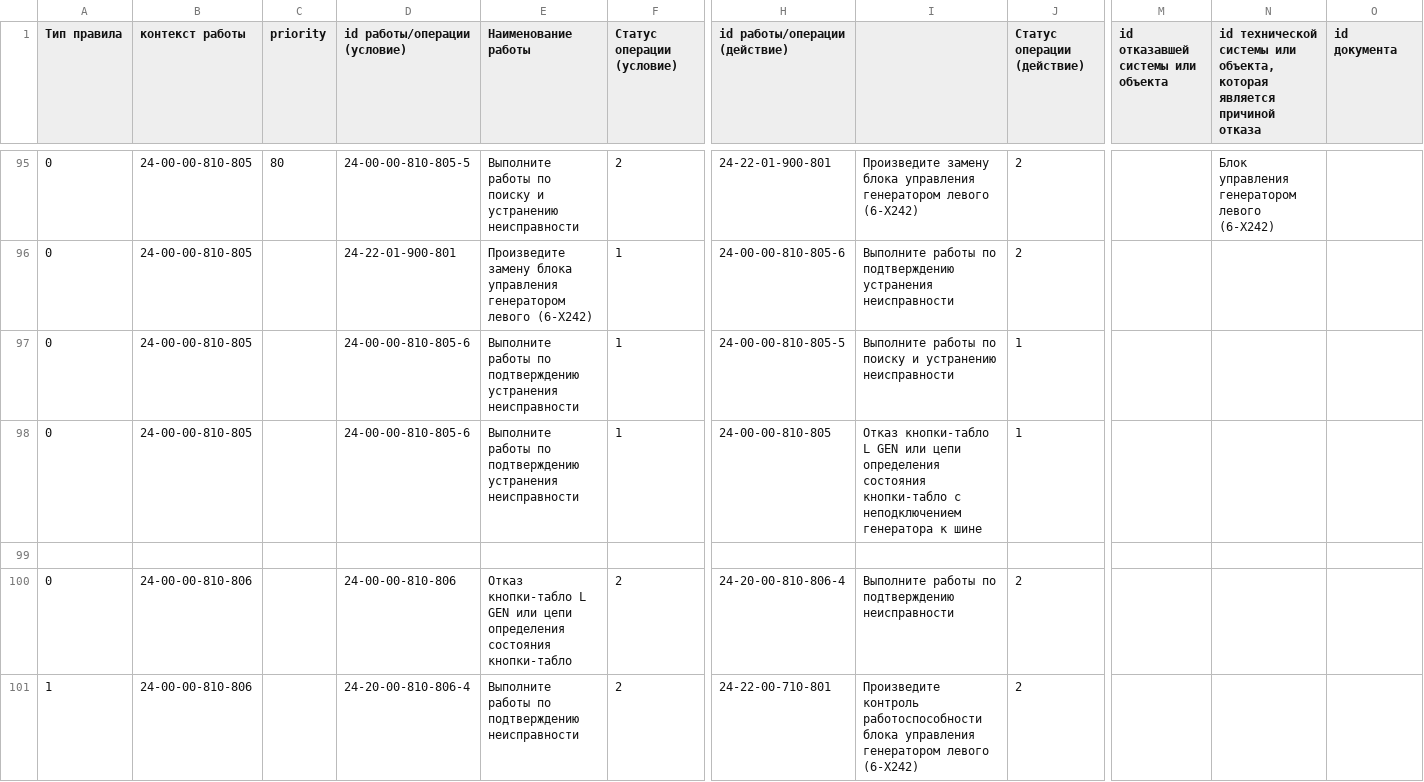
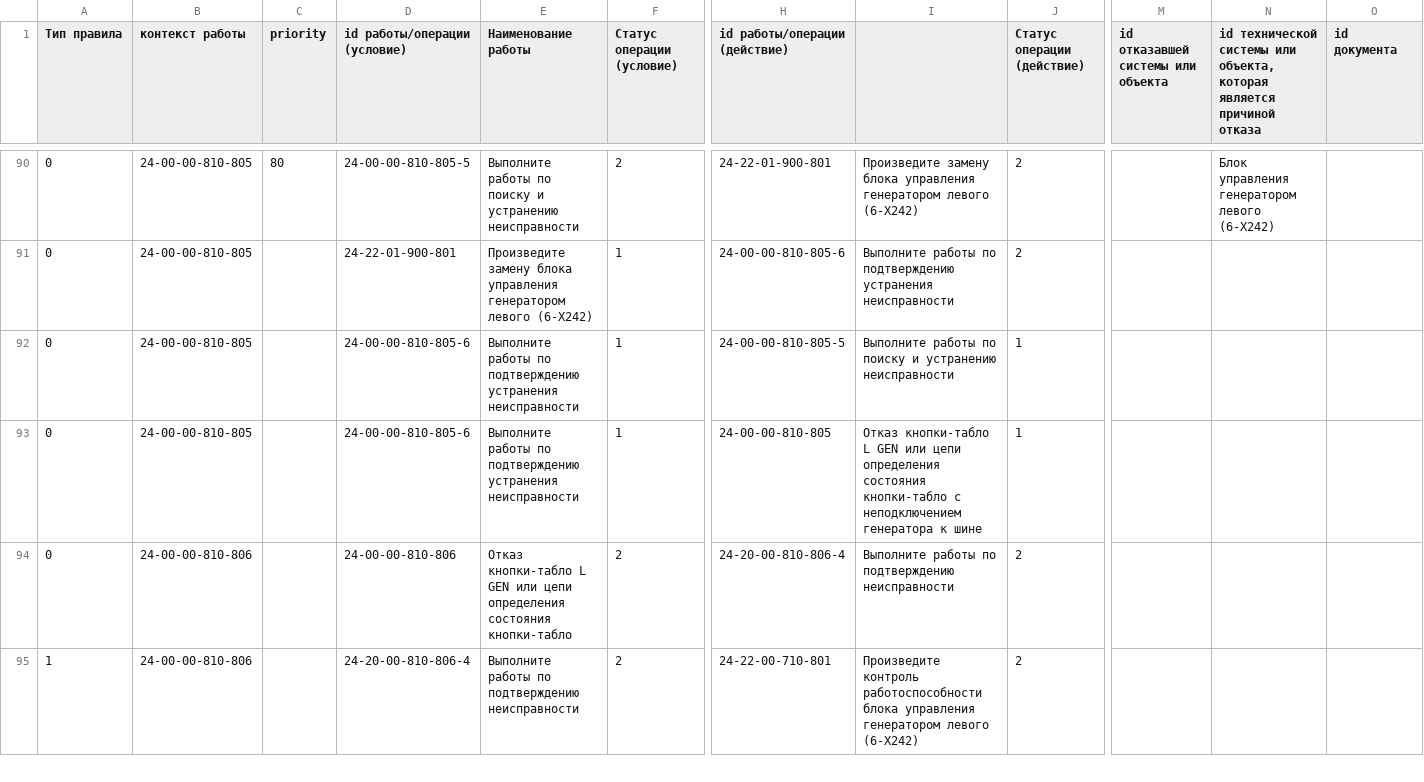
Before and after one commit to Altair-AI/avia-back, a CSV file: resources/csv/operation_rules.csv, drawn as a sheet; only a part is shown, gaps mark what is left out; removed rows and columns are numbered as before the commit, all else as after; rows hold the shown columns only; the diff covers the shown part only; the diff names each change by its address in the sheet, - before the commit and + after, or states it on an @@ line.

```diff
--- a/resources/csv/operation_rules.csv
+++ b/resources/csv/operation_rules.csv
-I90: …генератором левого (6‐X242)
+I90: …генератором левого (6-X242)
-N90: Блок управления генератором левого (6‐X242)
+N90: Блок управления генератором левого (6-X242)
-E91 (Наименование работы): …генератором левого (6‐X242)
+E91 (Наименование работы): …генератором левого (6-X242)
-I93: Отказ кнопки‐табло L GEN или цепи определения состояния кнопки‐табло с неподключением…
+I93: Отказ кнопки-табло L GEN или цепи определения состояния кнопки-табло с неподключением…
-row 99: (empty)
-E94 (Наименование работы): Отказ кнопки‐табло L GEN или цепи определения состояния кнопки‐табло
+E94 (Наименование работы): Отказ кнопки-табло L GEN или цепи определения состояния кнопки-табло
-I95: …генератором левого (6‐Х242)
+I95: …генератором левого (6-Х242)
```
Also changed, not shown: 6 removed rows and 79 edited cells elsewhere in this file.
